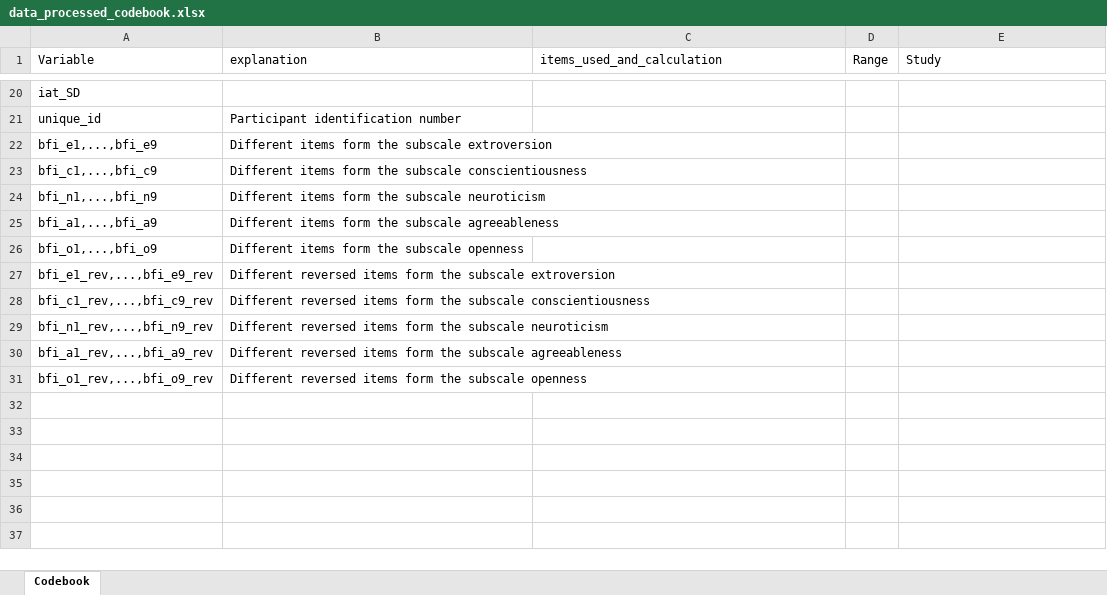
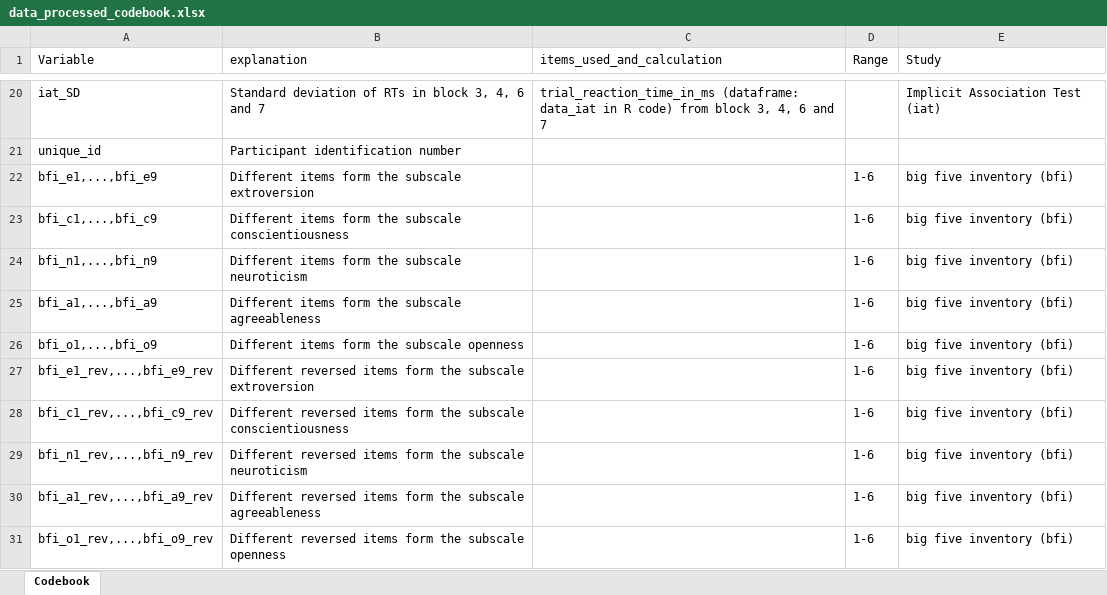
Before and after one commit to AnnikaLangner/dpm-assignments, an Excel workbook: personality and race-IAT study/data/processed/data_processed_codebook.xlsx, sheet Codebook, drawn as a sheet; only a part is shown, gaps mark what is left out; values as stored, in another font and other column widths than the file's, no borders; the diff covers the shown part only; the diff names each change by its address in the sheet, - before the commit and + after, or states it on an @@ line.

Commit message:
personality and race-IAT study: update
mall improvements

calculation of mean value (not sum)
etc...

```diff
--- a/personality and race-IAT study/data/processed/data_processed_codebook.xlsx (sheet Codebook)
+++ b/personality and race-IAT study/data/processed/data_processed_codebook.xlsx (sheet Codebook)
-B20 (explanation): (empty)
+B20 (explanation): Standard deviation of RTs in block 3, 4, 6 and 7
-C20 (items_used_and_calculation): (empty)
+C20 (items_used_and_calculation): trial_reaction_time_in_ms (dataframe: data_iat in R code) from block 3, 4, 6 and 7
-E20 (Study): (empty)
+E20 (Study): Implicit Association Test (iat)
-D22:D31 (Range): (empty)
+D22:D31 (Range): 1-6
-E22:E31 (Study): (empty)
+E22:E31 (Study): big five inventory (bfi)
```
Also changed, not shown: 52 edited cells elsewhere in this sheet, personality and race-IAT study/code/R_processing_codebook.xlsx, 14 other files.
